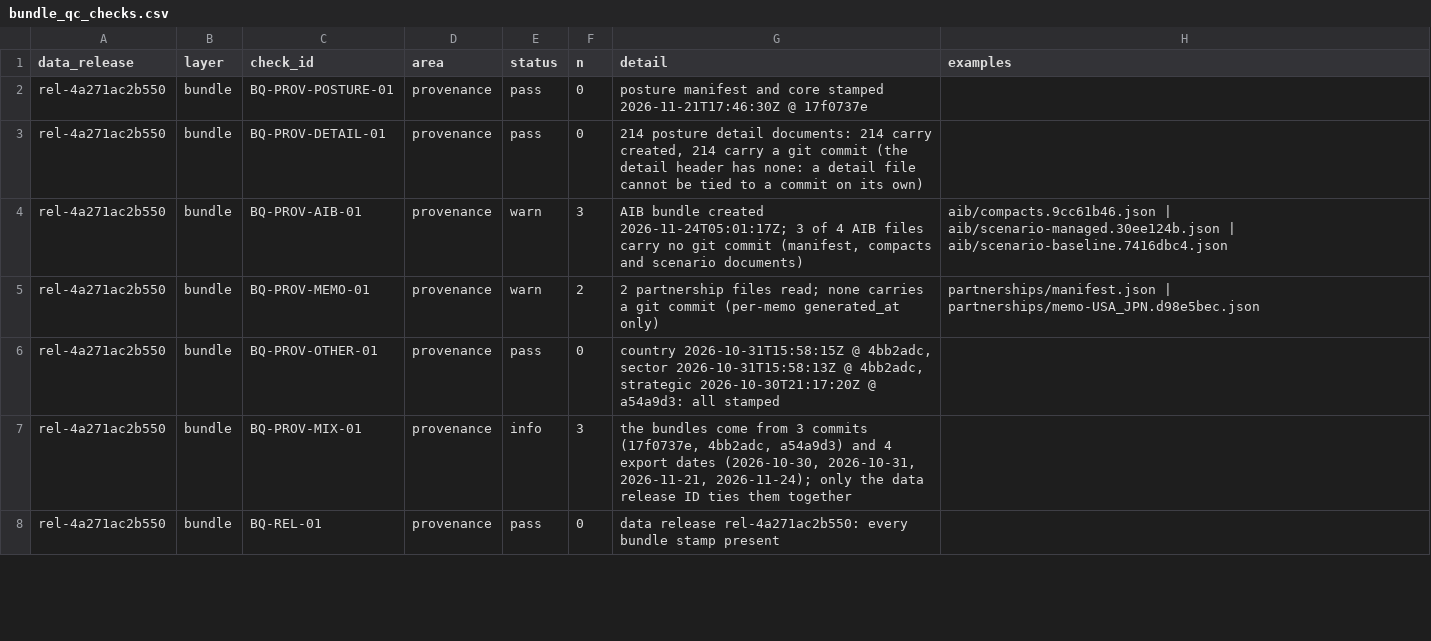
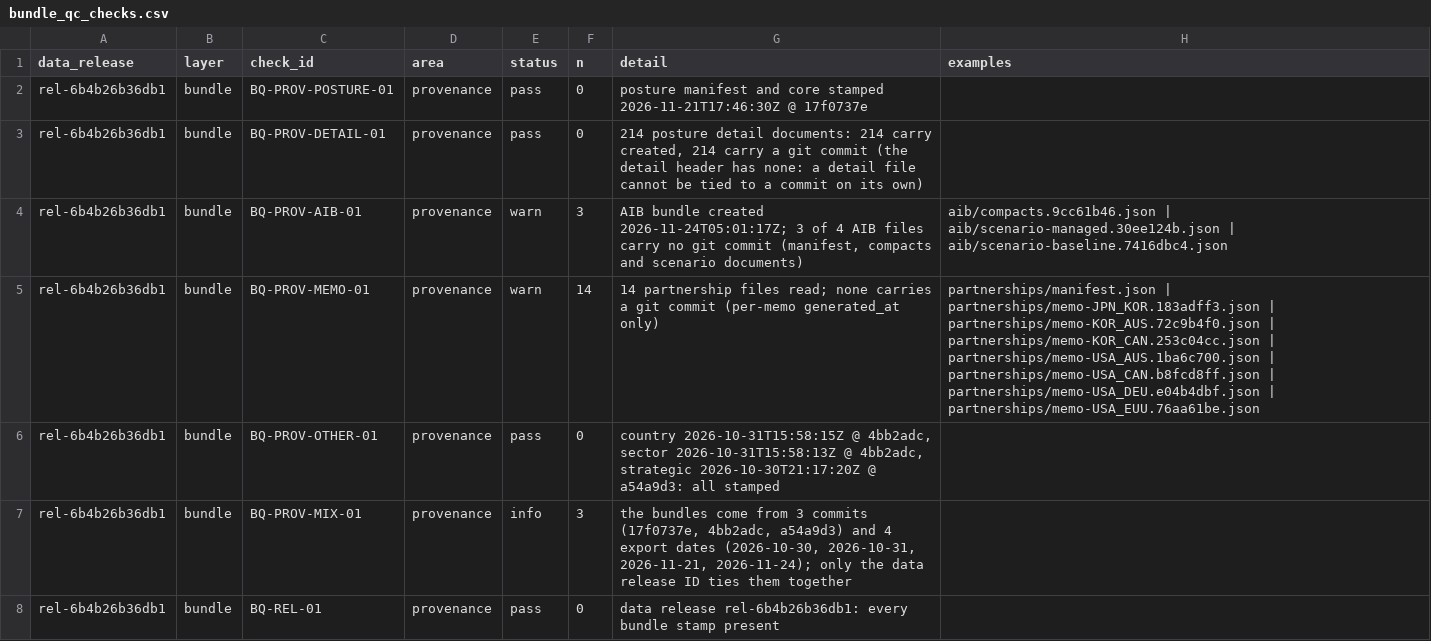
Before and after one commit to lrcarey222/Opportunity_Security_Indices, a CSV file: qc/results/bundle_qc_checks.csv, drawn as a sheet; only a part is shown; the diff covers the shown part only.

```diff
--- a/qc/results/bundle_qc_checks.csv
+++ b/qc/results/bundle_qc_checks.csv
@@ -1,8 +1,8 @@
 data_release,layer,check_id,area,status,n,detail,examples
-rel-4a271ac2b550,bundle,BQ-PROV-POSTURE-01,provenance,pass,0,posture manifest and core stamped 2026-11-21T17:46:30Z @ 17f0737e,
-rel-4a271ac2b550,bundle,BQ-PROV-DETAIL-01,provenance,pass,0,"214 posture detail documents: 214 carry created, 214 carry a git commit (the detail header has none: a detail file cannot be tied to a commit on its own)",
-rel-4a271ac2b550,bundle,BQ-PROV-AIB-01,provenance,warn,3,"AIB bundle created 2026-11-24T05:01:17Z; 3 of 4 AIB files carry no git commit (manifest, compacts and scenario documents)",aib/compacts.9cc61b46.json | aib/scenario-managed.30ee124b.json | aib/scenario-baseline.7416dbc4.json
-rel-4a271ac2b550,bundle,BQ-PROV-MEMO-01,provenance,warn,2,2 partnership files read; none carries a git commit (per-memo generated_at only),partnerships/manifest.json | partnerships/memo-USA_JPN.d98e5bec.json
-rel-4a271ac2b550,bundle,BQ-PROV-OTHER-01,provenance,pass,0,"country 2026-10-31T15:58:15Z @ 4bb2adc, sector 2026-10-31T15:58:13Z @ 4bb2adc, strategic 2026-10-30T21:17:20Z @ a54a9d3: all stamped",
-rel-4a271ac2b550,bundle,BQ-PROV-MIX-01,provenance,info,3,"the bundles come from 3 commits (17f0737e, 4bb2adc, a54a9d3) and 4 export dates (2026-10-30, 2026-10-31, 2026-11-21, 2026-11-24); only the data release ID ties them together",
-rel-4a271ac2b550,bundle,BQ-REL-01,provenance,pass,0,data release rel-4a271ac2b550: every bundle stamp present,
+rel-6b4b26b36db1,bundle,BQ-PROV-POSTURE-01,provenance,pass,0,posture manifest and core stamped 2026-11-21T17:46:30Z @ 17f0737e,
+rel-6b4b26b36db1,bundle,BQ-PROV-DETAIL-01,provenance,pass,0,"214 posture detail documents: 214 carry created, 214 carry a git commit (the detail header has none: a detail file cannot be tied to a commit on its own)",
+rel-6b4b26b36db1,bundle,BQ-PROV-AIB-01,provenance,warn,3,"AIB bundle created 2026-11-24T05:01:17Z; 3 of 4 AIB files carry no git commit (manifest, compacts and scenario documents)",aib/compacts.9cc61b46.json | aib/scenario-managed.30ee124b.json | aib/scenario-baseline.7416dbc4.json
+rel-6b4b26b36db1,bundle,BQ-PROV-MEMO-01,provenance,warn,14,14 partnership files read; none carries a git commit (per-memo generated_at only),partnerships/manifest.json | partnerships/memo-JPN_KOR.183adff3.json | partnerships/memo-KOR_AUS.72c9b4f0.json | partnerships/memo-KOR_CAN.253c04cc.json | partnerships/memo-USA_AUS.1ba6c700.json | partnerships/memo-USA_CAN.b8fcd8ff.json | partnerships/memo-USA_DEU.e04b4dbf.json | partnerships/memo-USA_EUU.76aa61be.json
+rel-6b4b26b36db1,bundle,BQ-PROV-OTHER-01,provenance,pass,0,"country 2026-10-31T15:58:15Z @ 4bb2adc, sector 2026-10-31T15:58:13Z @ 4bb2adc, strategic 2026-10-30T21:17:20Z @ a54a9d3: all stamped",
+rel-6b4b26b36db1,bundle,BQ-PROV-MIX-01,provenance,info,3,"the bundles come from 3 commits (17f0737e, 4bb2adc, a54a9d3) and 4 export dates (2026-10-30, 2026-10-31, 2026-11-21, 2026-11-24); only the data release ID ties them together",
+rel-6b4b26b36db1,bundle,BQ-REL-01,provenance,pass,0,data release rel-6b4b26b36db1: every bundle stamp present,
```
Also changed, not shown: 44 edited cells elsewhere in this file, qc/results/choice_reproduction.csv, qc/results/qc_golden_case_status.csv, 10 other files.
